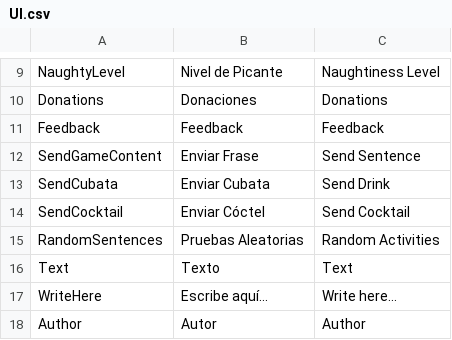
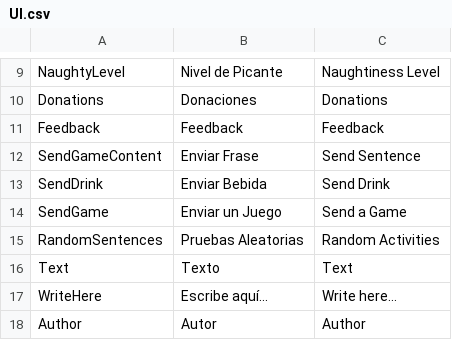
Before and after one commit to guplem/DrinkAndPlay, a CSV file: DrinkAndPlay/Assets/_General/Resources/UI.csv, drawn as a sheet; only a part is shown, gaps mark what is left out.

```diff
--- a/DrinkAndPlay/Assets/_General/Resources/UI.csv
+++ b/DrinkAndPlay/Assets/_General/Resources/UI.csv
@@ -12,4 +12,4 @@ Feedback,Feedback,Feedback
 SendGameContent,Enviar Frase,Send Sentence
-SendCubata,Enviar Cubata,Send Drink
-SendCocktail,Enviar Cóctel,Send Cocktail
+SendDrink,Enviar Bebida,Send Drink
+SendGame,Enviar un Juego,Send a Game
 RandomSentences,Pruebas Aleatorias,Random Activities
```
Also changed, not shown: DrinkAndPlay/Assets/_General/Resources/MainMenu.csv, DrinkAndPlay/Assets/_General/Resources/TruthOrDare - Dare.csv, 13 other files.
